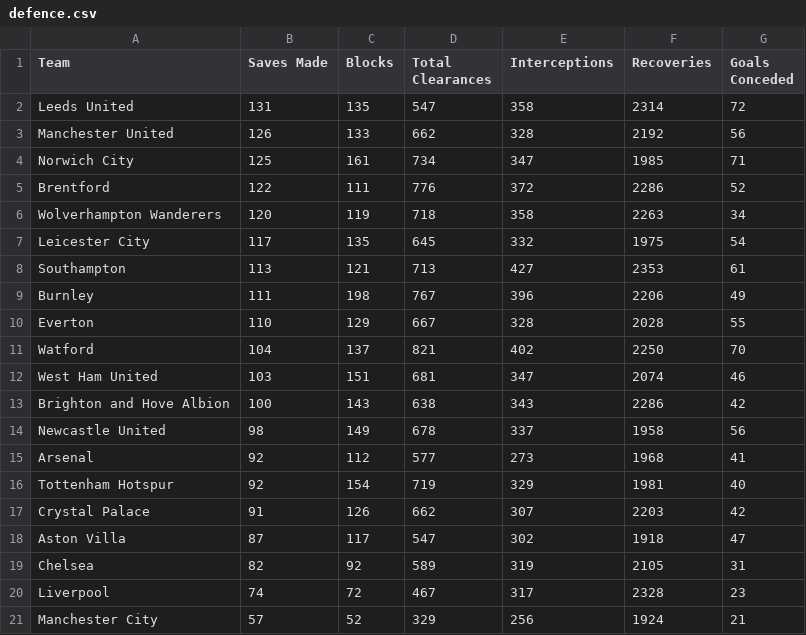
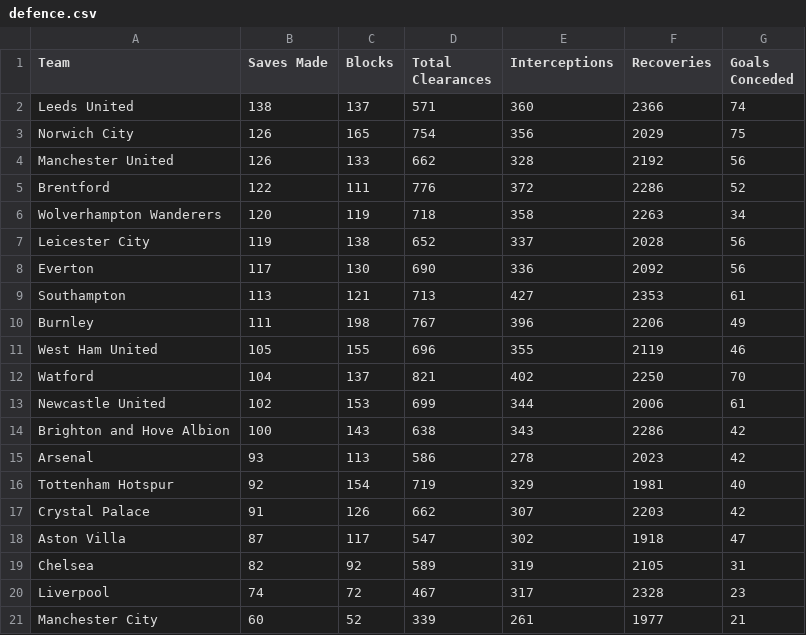
Before and after one commit to charles-adedotun/krysp-scraper, a CSV file: epl/scraped-data/defence.csv, drawn as a sheet.

```diff
--- a/epl/scraped-data/defence.csv
+++ b/epl/scraped-data/defence.csv
@@ -1,16 +1,16 @@
  Team,Saves Made,Blocks,Total Clearances,Interceptions,Recoveries,Goals Conceded
-  Leeds United ,131,135,547,358,2314,72
+  Leeds United ,138,137,571,360,2366,74
+  Norwich City ,126,165,754,356,2029,75
   Manchester United ,126,133,662,328,2192,56
-  Norwich City ,125,161,734,347,1985,71
   Brentford ,122,111,776,372,2286,52
   Wolverhampton Wanderers ,120,119,718,358,2263,34
-  Leicester City ,117,135,645,332,1975,54
+  Leicester City ,119,138,652,337,2028,56
+  Everton ,117,130,690,336,2092,56
   Southampton ,113,121,713,427,2353,61
   Burnley ,111,198,767,396,2206,49
-  Everton ,110,129,667,328,2028,55
+  West Ham United ,105,155,696,355,2119,46
   Watford ,104,137,821,402,2250,70
-  West Ham United ,103,151,681,347,2074,46
+  Newcastle United ,102,153,699,344,2006,61
   Brighton and Hove Albion ,100,143,638,343,2286,42
-  Newcastle United ,98,149,678,337,1958,56
-  Arsenal ,92,112,577,273,1968,41
+  Arsenal ,93,113,586,278,2023,42
   Tottenham Hotspur ,92,154,719,329,1981,40
@@ -20,2 +20,2 @@
   Liverpool ,74,72,467,317,2328,23
-  Manchester City ,57,52,329,256,1924,21
+  Manchester City ,60,52,339,261,1977,21
```
Also changed, not shown: epl/scraped-data/attacking.csv, epl/scraped-data/attempts.csv, 7 other files.
